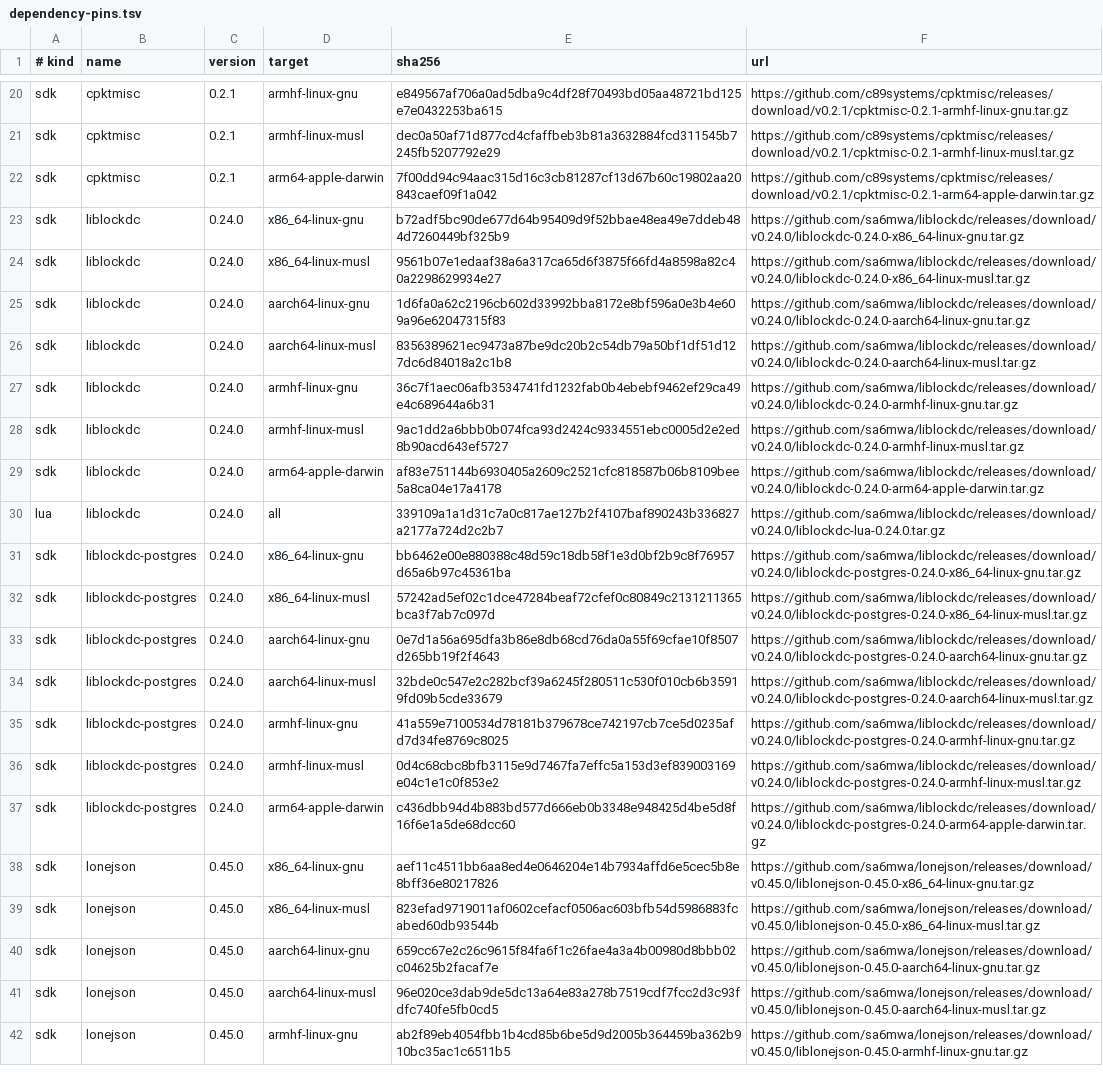
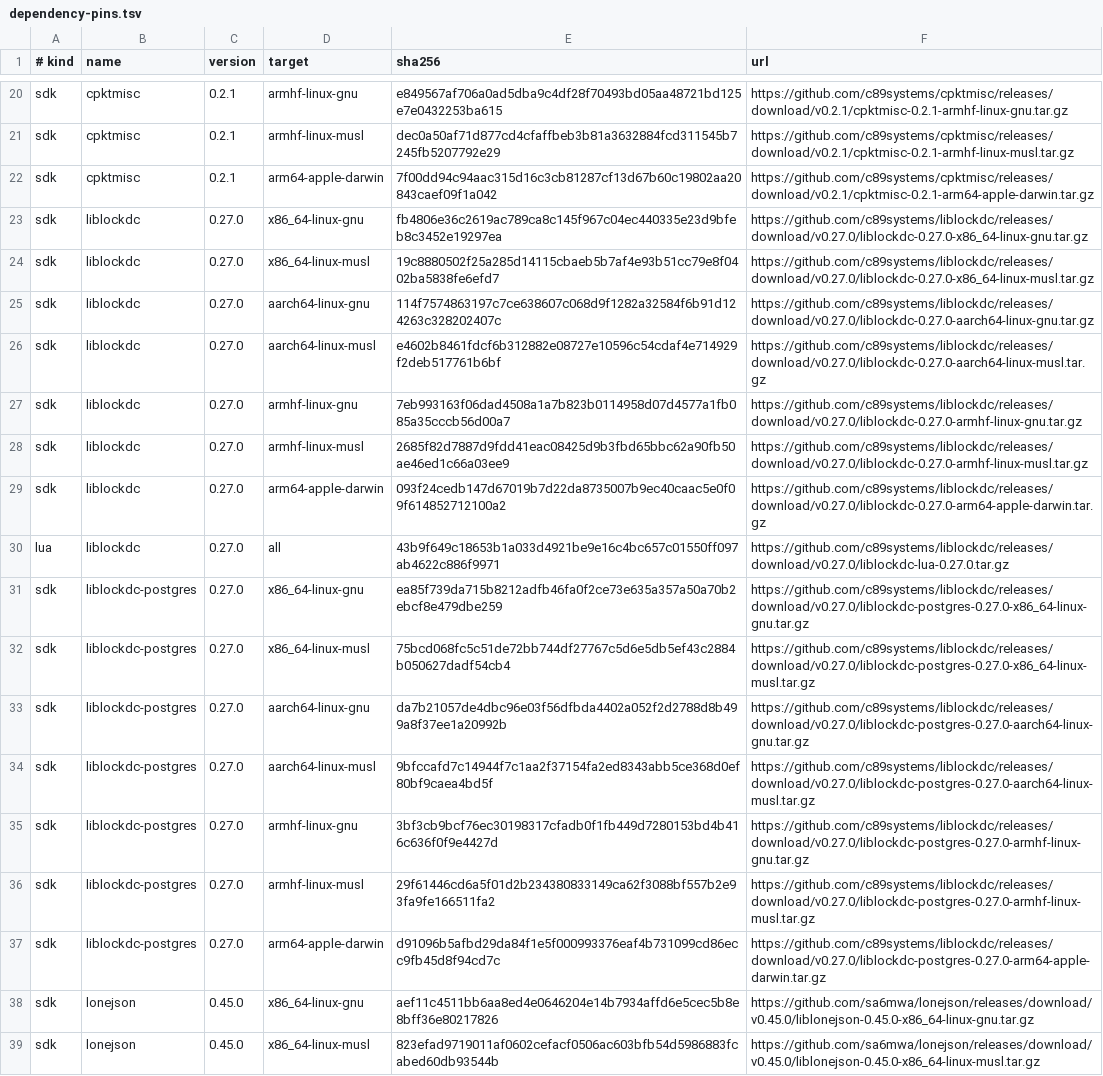
Before and after one commit to sa6mwa/vectis, a TSV file: scripts/dependency-pins.tsv, drawn as a sheet; only a part is shown, gaps mark what is left out; the shorter side is filled out with more unchanged rows; the diff names each change by its address in the sheet, - before the commit and + after, or states it on an @@ line.

Commit message:
feat(storage): adopt liblockdc 0.27.0 collection workflows
Select core and PostgreSQL provider artifacts from c89systems/liblockdc. Expose staged append, owned collection leases and atomic edit/head workflows through app storage while consuming the released Lua facade unchanged. Document the exclusive collection-head upgrade and resumable per-file compression conversion.

```diff
--- a/scripts/dependency-pins.tsv
+++ b/scripts/dependency-pins.tsv
-C23:C37 (version): 0.24.0
+C23:C37 (version): 0.27.0
-E23 (sha256): b72adf5bc90de677d64b95409d9f52bbae48ea49e7ddeb484d7260449bf325b9
+E23 (sha256): fb4806e36c2619ac789ca8c145f967c04ec440335e23d9bfeb8c3452e19297ea
-F23 (url): https://github.com/sa6mwa/liblockdc/releases/download/v0.24.0/liblockdc-0.24.0-x86_64-linux-gnu.tar.gz
+F23 (url): https://github.com/c89systems/liblockdc/releases/download/v0.27.0/liblockdc-0.27.0-x86_64-linux-gnu.tar.gz
-E24 (sha256): 9561b07e1edaaf38a6a317ca65d6f3875f66fd4a8598a82c40a2298629934e27
+E24 (sha256): 19c8880502f25a285d14115cbaeb5b7af4e93b51cc79e8f0402ba5838fe6efd7
-F24 (url): https://github.com/sa6mwa/liblockdc/releases/download/v0.24.0/liblockdc-0.24.0-x86_64-linux-musl.tar.gz
+F24 (url): https://github.com/c89systems/liblockdc/releases/download/v0.27.0/liblockdc-0.27.0-x86_64-linux-musl.tar.gz
-E25 (sha256): 1d6fa0a62c2196cb602d33992bba8172e8bf596a0e3b4e609a96e62047315f83
+E25 (sha256): 114f7574863197c7ce638607c068d9f1282a32584f6b91d124263c328202407c
-F25 (url): https://github.com/sa6mwa/liblockdc/releases/download/v0.24.0/liblockdc-0.24.0-aarch64-linux-gnu.tar.gz
+F25 (url): https://github.com/c89systems/liblockdc/releases/download/v0.27.0/liblockdc-0.27.0-aarch64-linux-gnu.tar.gz
-E26 (sha256): 8356389621ec9473a87be9dc20b2c54db79a50bf1df51d127dc6d84018a2c1b8
+E26 (sha256): e4602b8461fdcf6b312882e08727e10596c54cdaf4e714929f2deb517761b6bf
-F26 (url): https://github.com/sa6mwa/liblockdc/releases/download/v0.24.0/liblockdc-0.24.0-aarch64-linux-musl.tar.gz
+F26 (url): https://github.com/c89systems/liblockdc/releases/download/v0.27.0/liblockdc-0.27.0-aarch64-linux-musl.tar.gz
-E27 (sha256): 36c7f1aec06afb3534741fd1232fab0b4ebebf9462ef29ca49e4c689644a6b31
+E27 (sha256): 7eb993163f06dad4508a1a7b823b0114958d07d4577a1fb085a35cccb56d00a7
-F27 (url): https://github.com/sa6mwa/liblockdc/releases/download/v0.24.0/liblockdc-0.24.0-armhf-linux-gnu.tar.gz
+F27 (url): https://github.com/c89systems/liblockdc/releases/download/v0.27.0/liblockdc-0.27.0-armhf-linux-gnu.tar.gz
-E28 (sha256): 9ac1dd2a6bbb0b074fca93d2424c9334551ebc0005d2e2ed8b90acd643ef5727
+E28 (sha256): 2685f82d7887d9fdd41eac08425d9b3fbd65bbc62a90fb50ae46ed1c66a03ee9
-F28 (url): https://github.com/sa6mwa/liblockdc/releases/download/v0.24.0/liblockdc-0.24.0-armhf-linux-musl.tar.gz
+F28 (url): https://github.com/c89systems/liblockdc/releases/download/v0.27.0/liblockdc-0.27.0-armhf-linux-musl.tar.gz
-E29 (sha256): af83e751144b6930405a2609c2521cfc818587b06b8109bee5a8ca04e17a4178
+E29 (sha256): 093f24cedb147d67019b7d22da8735007b9ec40caac5e0f09f614852712100a2
-F29 (url): https://github.com/sa6mwa/liblockdc/releases/download/v0.24.0/liblockdc-0.24.0-arm64-apple-darwin.tar.gz
+F29 (url): https://github.com/c89systems/liblockdc/releases/download/v0.27.0/liblockdc-0.27.0-arm64-apple-darwin.tar.gz
-E30 (sha256): 339109a1a1d31c7a0c817ae127b2f4107baf890243b336827a2177a724d2c2b7
+E30 (sha256): 43b9f649c18653b1a033d4921be9e16c4bc657c01550ff097ab4622c886f9971
-F30 (url): https://github.com/sa6mwa/liblockdc/releases/download/v0.24.0/liblockdc-lua-0.24.0.tar.gz
+F30 (url): https://github.com/c89systems/liblockdc/releases/download/v0.27.0/liblockdc-lua-0.27.0.tar.gz
-E31 (sha256): bb6462e00e880388c48d59c18db58f1e3d0bf2b9c8f76957d65a6b97c45361ba
+E31 (sha256): ea85f739da715b8212adfb46fa0f2ce73e635a357a50a70b2ebcf8e479dbe259
-F31 (url): https://github.com/sa6mwa/liblockdc/releases/download/v0.24.0/liblockdc-postgres-0.24.0-x86_64-linux-gnu.tar.gz
+F31 (url): https://github.com/c89systems/liblockdc/releases/download/v0.27.0/liblockdc-postgres-0.27.0-x86_64-linux-gnu.tar.gz
-E32 (sha256): 57242ad5ef02c1dce47284beaf72cfef0c80849c2131211365bca3f7ab7c097d
+E32 (sha256): 75bcd068fc5c51de72bb744df27767c5d6e5db5ef43c2884b050627dadf54cb4
-F32 (url): https://github.com/sa6mwa/liblockdc/releases/download/v0.24.0/liblockdc-postgres-0.24.0-x86_64-linux-musl.tar.gz
+F32 (url): https://github.com/c89systems/liblockdc/releases/download/v0.27.0/liblockdc-postgres-0.27.0-x86_64-linux-musl.tar.gz
-E33 (sha256): 0e7d1a56a695dfa3b86e8db68cd76da0a55f69cfae10f8507d265bb19f2f4643
+E33 (sha256): da7b21057de4dbc96e03f56dfbda4402a052f2d2788d8b499a8f37ee1a20992b
-F33 (url): https://github.com/sa6mwa/liblockdc/releases/download/v0.24.0/liblockdc-postgres-0.24.0-aarch64-linux-gnu.tar.gz
+F33 (url): https://github.com/c89systems/liblockdc/releases/download/v0.27.0/liblockdc-postgres-0.27.0-aarch64-linux-gnu.tar.gz
-E34 (sha256): 32bde0c547e2c282bcf39a6245f280511c530f010cb6b35919fd09b5cde33679
+E34 (sha256): 9bfccafd7c14944f7c1aa2f37154fa2ed8343abb5ce368d0ef80bf9caea4bd5f
-F34 (url): https://github.com/sa6mwa/liblockdc/releases/download/v0.24.0/liblockdc-postgres-0.24.0-aarch64-linux-musl.tar.gz
+F34 (url): https://github.com/c89systems/liblockdc/releases/download/v0.27.0/liblockdc-postgres-0.27.0-aarch64-linux-musl.tar.gz
-E35 (sha256): 41a559e7100534d78181b379678ce742197cb7ce5d0235afd7d34fe8769c8025
+E35 (sha256): 3bf3cb9bcf76ec30198317cfadb0f1fb449d7280153bd4b416c636f0f9e4427d
-F35 (url): https://github.com/sa6mwa/liblockdc/releases/download/v0.24.0/liblockdc-postgres-0.24.0-armhf-linux-gnu.tar.gz
+F35 (url): https://github.com/c89systems/liblockdc/releases/download/v0.27.0/liblockdc-postgres-0.27.0-armhf-linux-gnu.tar.gz
-E36 (sha256): 0d4c68cbc8bfb3115e9d7467fa7effc5a153d3ef839003169e04c1e1c0f853e2
+E36 (sha256): 29f61446cd6a5f01d2b234380833149ca62f3088bf557b2e93fa9fe166511fa2
-F36 (url): https://github.com/sa6mwa/liblockdc/releases/download/v0.24.0/liblockdc-postgres-0.24.0-armhf-linux-musl.tar.gz
+F36 (url): https://github.com/c89systems/liblockdc/releases/download/v0.27.0/liblockdc-postgres-0.27.0-armhf-linux-musl.tar.gz
-E37 (sha256): c436dbb94d4b883bd577d666eb0b3348e948425d4be5d8f16f6e1a5de68dcc60
+E37 (sha256): d91096b5afbd29da84f1e5f000993376eaf4b731099cd86ecc9fb45d8f94cd7c
-F37 (url): https://github.com/sa6mwa/liblockdc/releases/download/v0.24.0/liblockdc-postgres-0.24.0-arm64-apple-darwin.tar.gz
+F37 (url): https://github.com/c89systems/liblockdc/releases/download/v0.27.0/liblockdc-postgres-0.27.0-arm64-apple-darwin.tar.gz
```
Also changed, not shown: 25 other files.
